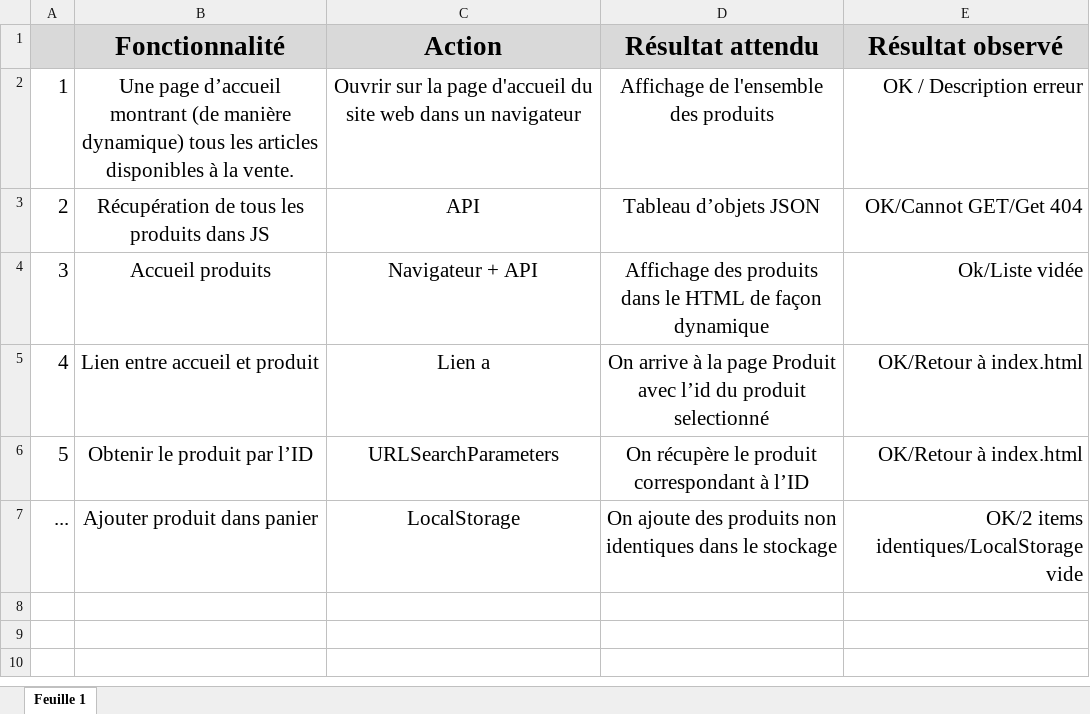
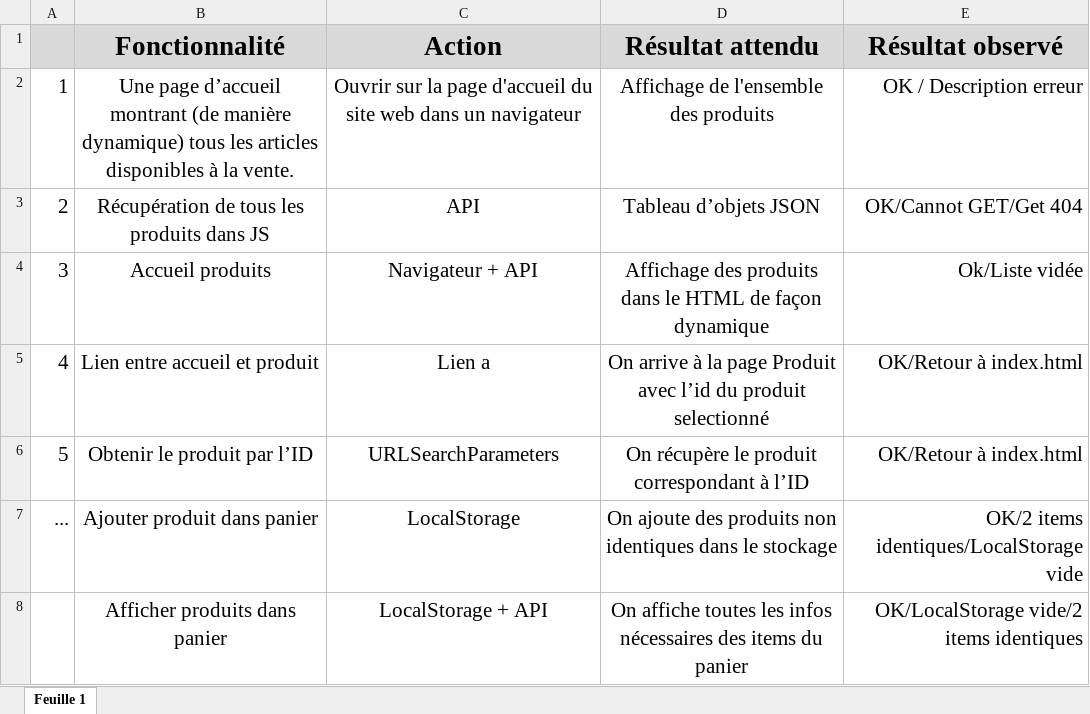
Before and after one commit to GloireDianzenza/ProjetShop, an Excel workbook: Modèle Plan Test.xlsx, sheet Feuille 1, drawn as a sheet; values as stored, in another font and other column widths than the file's, no borders; the diff names each change by its address in the sheet, - before the commit and + after, or states it on an @@ line.

```diff
--- a/Modèle Plan Test.xlsx (sheet Feuille 1)
+++ b/Modèle Plan Test.xlsx (sheet Feuille 1)
+row 8:  | Afficher produits dans panier | LocalStorage + API | On affiche toutes les infos nécessaires des items du panier | OK/LocalStorage vide/2 items identiques
```
Also changed, not shown: 2 other files.
